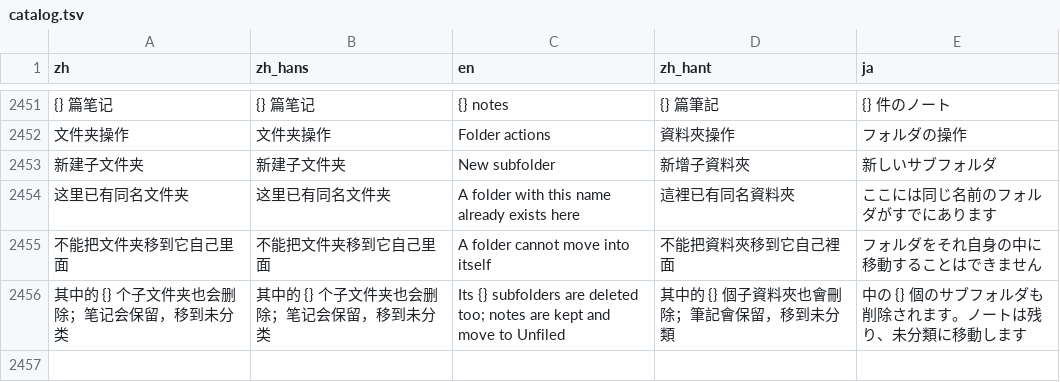
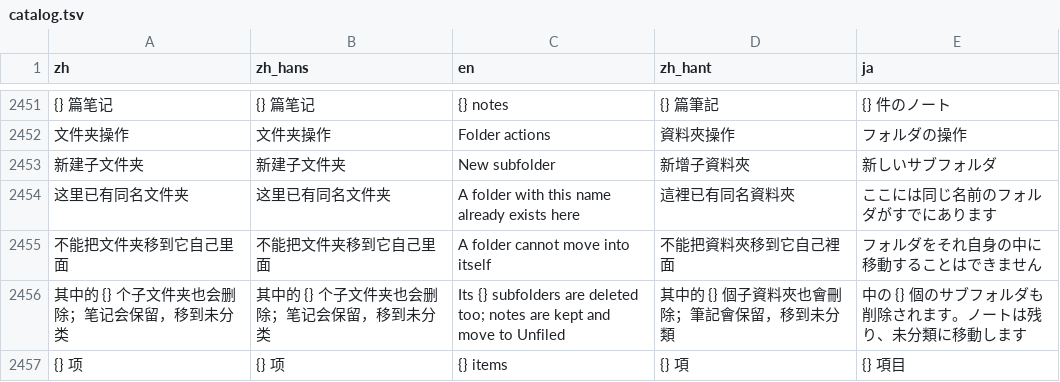
Before and after one commit to 3ae3ae/notepipe, a TSV file: i18n/catalog.tsv, drawn as a sheet; only a part is shown, gaps mark what is left out; the diff names each change by its address in the sheet, - before the commit and + after, or states it on an @@ line.

```diff
--- a/i18n/catalog.tsv
+++ b/i18n/catalog.tsv
+row 2457: {} 项 | {} 项 | {} items | {} 項 | {} 項目
```
Also changed, not shown: 3 other files.
